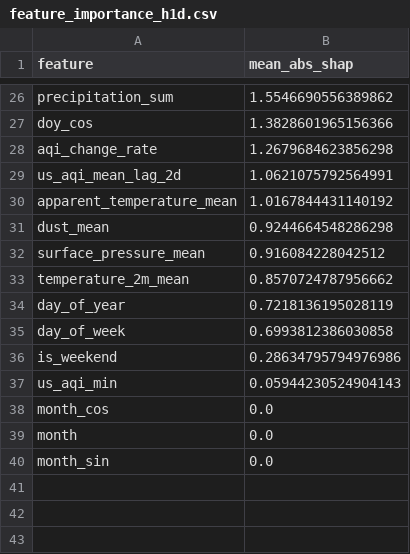
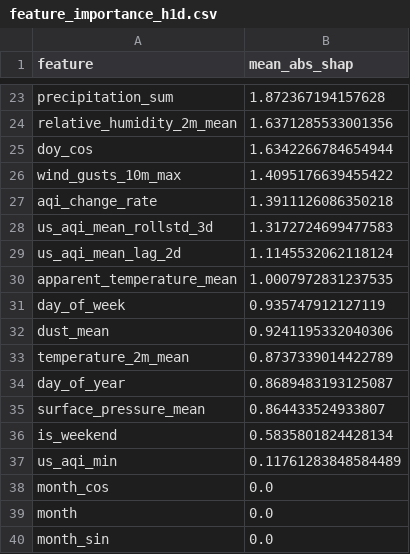
Before and after one commit to hariscs414/Pearls-AQI-Predictor, a CSV file: data/local_store/model_registry/feature_importance_h1d.csv, drawn as a sheet; only a part is shown, gaps mark what is left out; removed rows and columns are numbered as before the commit, all else as after; the diff covers the shown part only; the diff names each change by its address in the sheet, - before the commit and + after, or states it on an @@ line.

```diff
--- a/data/local_store/model_registry/feature_importance_h1d.csv
+++ b/data/local_store/model_registry/feature_importance_h1d.csv
-B23 (mean_abs_shap): 1.5546690556389862
+B23 (mean_abs_shap): 1.872367194157628
+row 24: relative_humidity_2m_mean | 1.6371285533001356
-B25 (mean_abs_shap): 1.3828601965156366
+B25 (mean_abs_shap): 1.6342266784654944
+row 26: wind_gusts_10m_max | 1.4095176639455422
-B27 (mean_abs_shap): 1.2679684623856298
+B27 (mean_abs_shap): 1.3911126086350218
+row 28: us_aqi_mean_rollstd_3d | 1.3172724699477583
-B29 (mean_abs_shap): 1.0621075792564991
+B29 (mean_abs_shap): 1.1145532062118124
-B30 (mean_abs_shap): 1.0167844431140192
+B30 (mean_abs_shap): 1.0007972831237535
+row 31: day_of_week | 0.935747912127119
-B32 (mean_abs_shap): 0.9244664548286298
+B32 (mean_abs_shap): 0.9241195332040306
-row 32: surface_pressure_mean | 0.916084228042512
-B33 (mean_abs_shap): 0.8570724787956662
+B33 (mean_abs_shap): 0.8737339014422789
-B34 (mean_abs_shap): 0.7218136195028119
+B34 (mean_abs_shap): 0.8689483193125087
-row 35: day_of_week | 0.6993812386030858
+row 35: surface_pressure_mean | 0.864433524933807
-B36 (mean_abs_shap): 0.28634795794976986
+B36 (mean_abs_shap): 0.5835801824428134
-B37 (mean_abs_shap): 0.05944230524904143
+B37 (mean_abs_shap): 0.11761283848584489
```
Also changed, not shown: 8 added rows, 11 removed rows and 13 edited cells elsewhere in this file, data/local_store/model_registry/feature_importance_h2d.csv, data/local_store/model_registry/feature_importance_h3d.csv, 7 other files.
